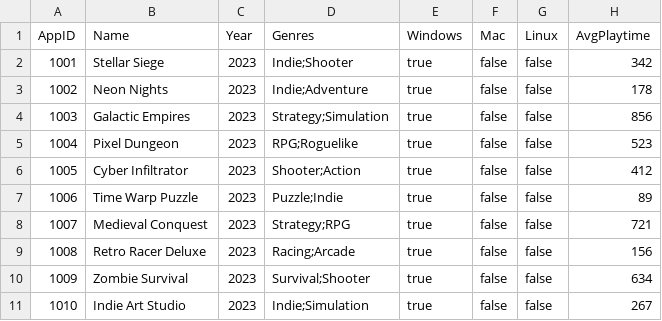
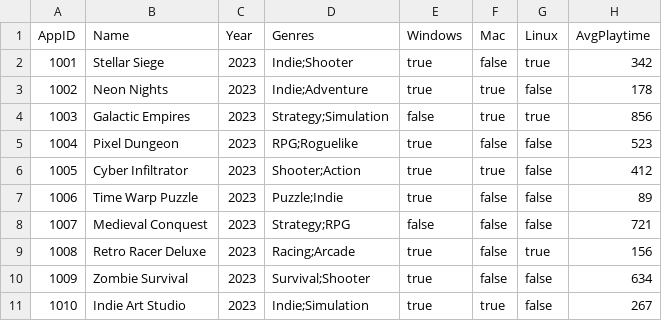
Before and after one commit to BautistaBoselli/tp1-distribuidos, a CSV file: datasets/games.csv, drawn as a sheet.

```diff
--- a/datasets/games.csv
+++ b/datasets/games.csv
@@ -1,11 +1,11 @@
 AppID,Name,Year,Genres,Windows,Mac,Linux,AvgPlaytime
-1001,Stellar Siege,2023,Indie;Shooter,true,false,false,342
-1002,Neon Nights,2023,Indie;Adventure,true,false,false,178
-1003,Galactic Empires,2023,Strategy;Simulation,true,false,false,856
+1001,Stellar Siege,2023,Indie;Shooter,true,false,true,342
+1002,Neon Nights,2023,Indie;Adventure,true,true,false,178
+1003,Galactic Empires,2023,Strategy;Simulation,false,true,true,856
 1004,Pixel Dungeon,2023,RPG;Roguelike,true,false,false,523
-1005,Cyber Infiltrator,2023,Shooter;Action,true,false,false,412
+1005,Cyber Infiltrator,2023,Shooter;Action,true,true,false,412
 1006,Time Warp Puzzle,2023,Puzzle;Indie,true,false,false,89
-1007,Medieval Conquest,2023,Strategy;RPG,true,false,false,721
-1008,Retro Racer Deluxe,2023,Racing;Arcade,true,false,false,156
+1007,Medieval Conquest,2023,Strategy;RPG,false,false,false,721
+1008,Retro Racer Deluxe,2023,Racing;Arcade,true,false,true,156
 1009,Zombie Survival,2023,Survival;Shooter,true,false,false,634
-1010,Indie Art Studio,2023,Indie;Simulation,true,false,false,267
+1010,Indie Art Studio,2023,Indie;Simulation,true,true,false,267
```
Also changed, not shown: 7 other files.
